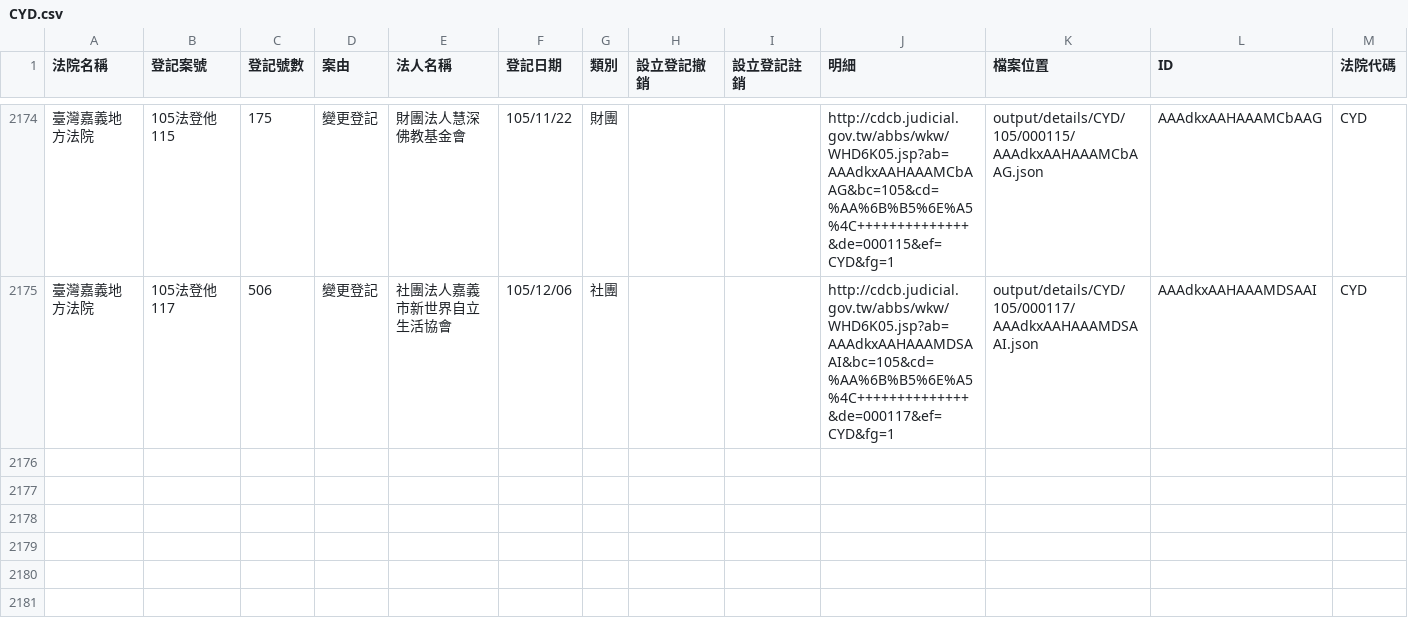
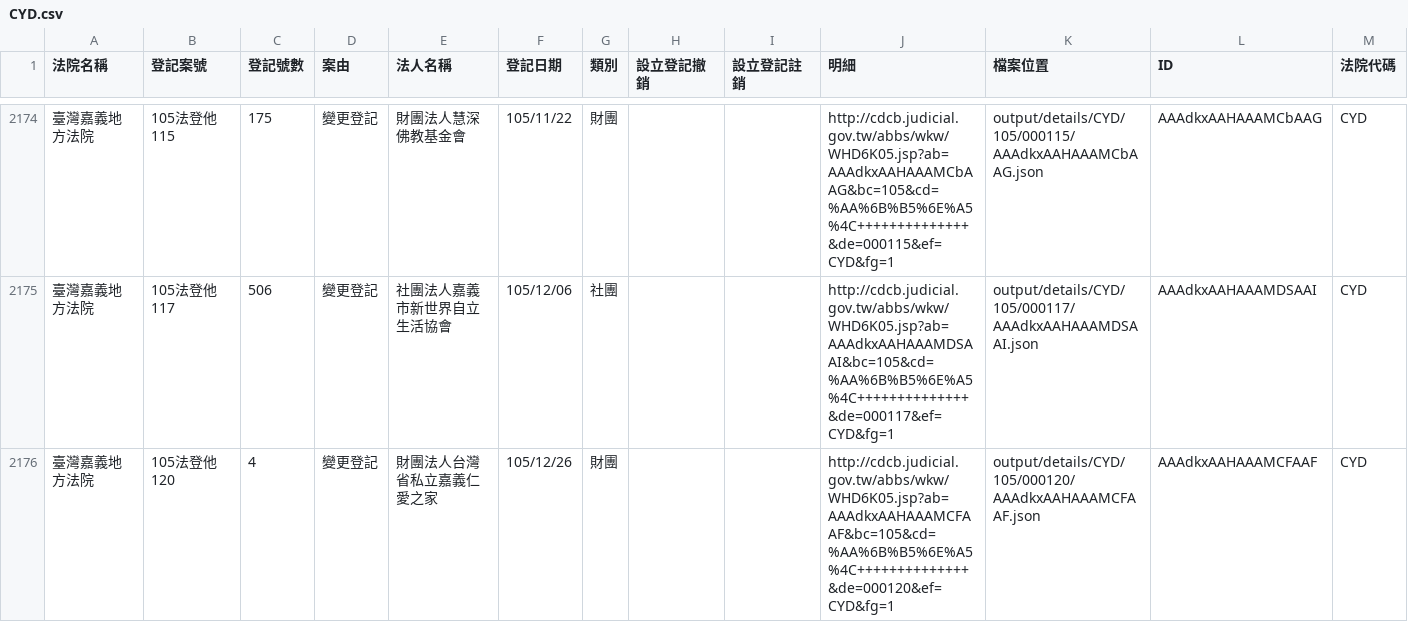
Before and after one commit to longhsiung/foundationtw, a CSV file: output/lists/CYD.csv, drawn as a sheet; only a part is shown, gaps mark what is left out; the diff names each change by its address in the sheet, - before the commit and + after, or states it on an @@ line.

```diff
--- a/output/lists/CYD.csv
+++ b/output/lists/CYD.csv
+row 2176: 臺灣嘉義地方法院 | 105法登他120 | 4 | 變更登記 | 財團法人台灣省私立嘉義仁愛之家 | 105/12/26 | 財團 |  |  | http://cdcb.judicial.gov.tw/abbs/wkw/WHD6K05.jsp?ab=AAAdkxAAHAAAMCFAAF&bc=105&cd=%AA%6B%B5%6E%A5%4C++++++++++++++&de=000120&ef=CYD&fg=1 | output/details/CYD/105/000120/AAAdkxAAHAAAMCFAAF.json | AAAdkxAAHAAAMCFAAF | CYD
```
Also changed, not shown: output/lists/CTD.csv, output/lists/KMD.csv, 31 other files.
